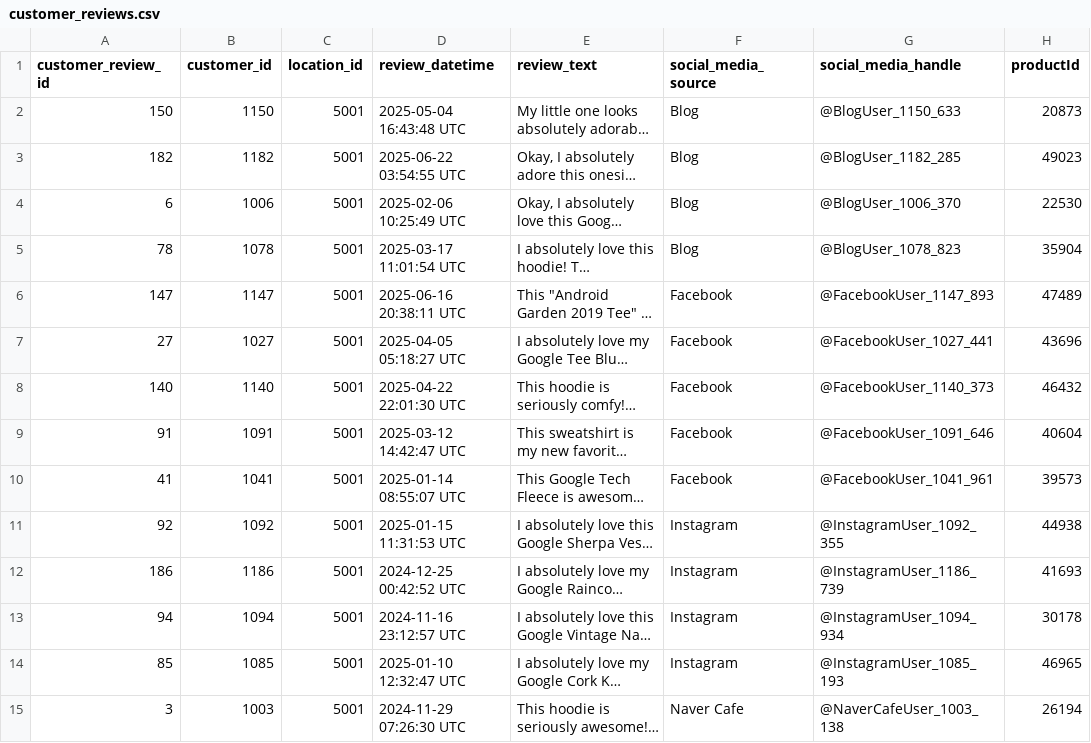
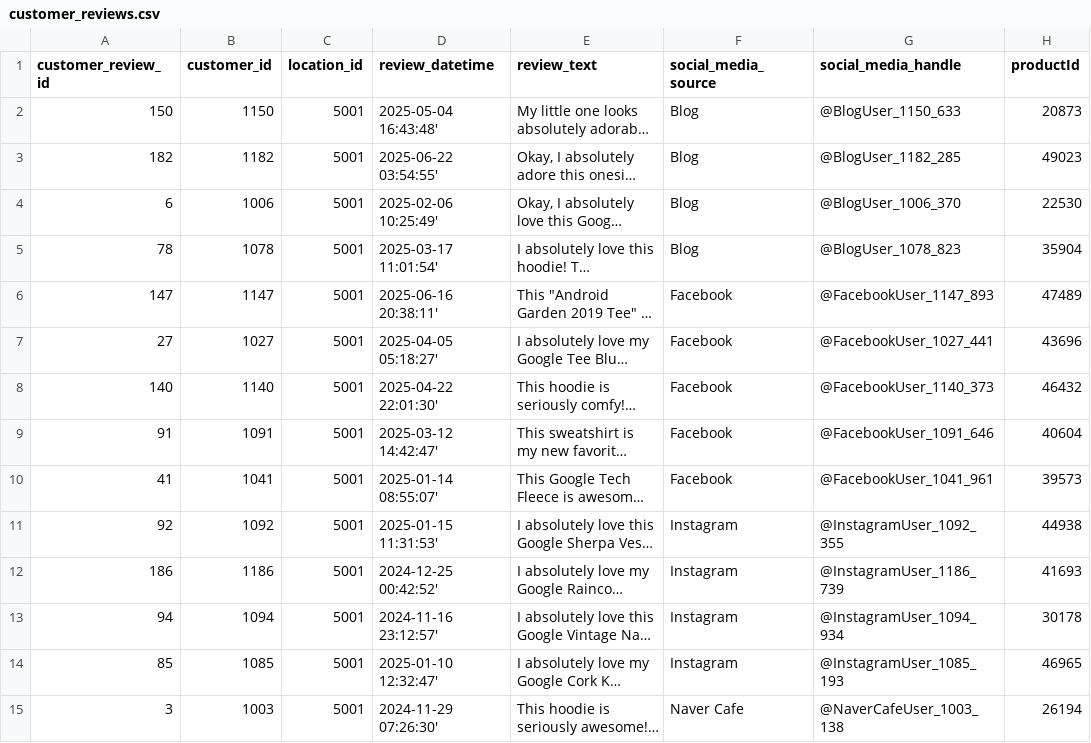
Before and after one commit to changsub214/dnpursuit_da_hackathon, a CSV file: tf/review/customer_reviews.csv, drawn as a sheet; only a part is shown; long unchanged cells end in …; the diff covers the shown part only; the diff names each change by its address in the sheet, - before the commit and + after, or states it on an @@ line.

Commit message:
remove UTC in datetime column

```diff
--- a/tf/review/customer_reviews.csv
+++ b/tf/review/customer_reviews.csv
-D2 (review_datetime): 2025-05-04 16:43:48 UTC
+D2 (review_datetime): 2025-05-04 16:43:48'
-D3 (review_datetime): 2025-06-22 03:54:55 UTC
+D3 (review_datetime): 2025-06-22 03:54:55'
-D4 (review_datetime): 2025-02-06 10:25:49 UTC
+D4 (review_datetime): 2025-02-06 10:25:49'
-D5 (review_datetime): 2025-03-17 11:01:54 UTC
+D5 (review_datetime): 2025-03-17 11:01:54'
-D6 (review_datetime): 2025-06-16 20:38:11 UTC
+D6 (review_datetime): 2025-06-16 20:38:11'
-D7 (review_datetime): 2025-04-05 05:18:27 UTC
+D7 (review_datetime): 2025-04-05 05:18:27'
-D8 (review_datetime): 2025-04-22 22:01:30 UTC
+D8 (review_datetime): 2025-04-22 22:01:30'
-D9 (review_datetime): 2025-03-12 14:42:47 UTC
+D9 (review_datetime): 2025-03-12 14:42:47'
-D10 (review_datetime): 2025-01-14 08:55:07 UTC
+D10 (review_datetime): 2025-01-14 08:55:07'
-D11 (review_datetime): 2025-01-15 11:31:53 UTC
+D11 (review_datetime): 2025-01-15 11:31:53'
-D12 (review_datetime): 2024-12-25 00:42:52 UTC
+D12 (review_datetime): 2024-12-25 00:42:52'
-D13 (review_datetime): 2024-11-16 23:12:57 UTC
+D13 (review_datetime): 2024-11-16 23:12:57'
-D14 (review_datetime): 2025-01-10 12:32:47 UTC
+D14 (review_datetime): 2025-01-10 12:32:47'
-D15 (review_datetime): 2024-11-29 07:26:30 UTC
+D15 (review_datetime): 2024-11-29 07:26:30'
```
Also changed, not shown: 186 edited cells elsewhere in this file.
